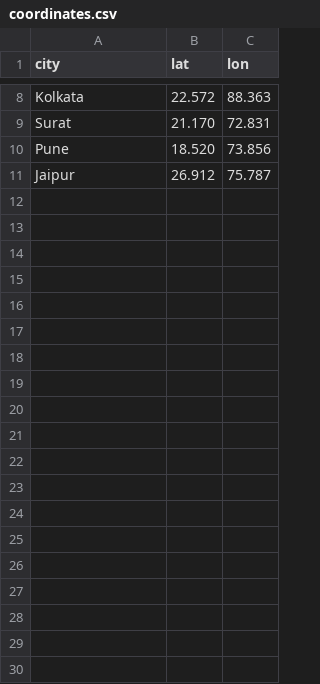
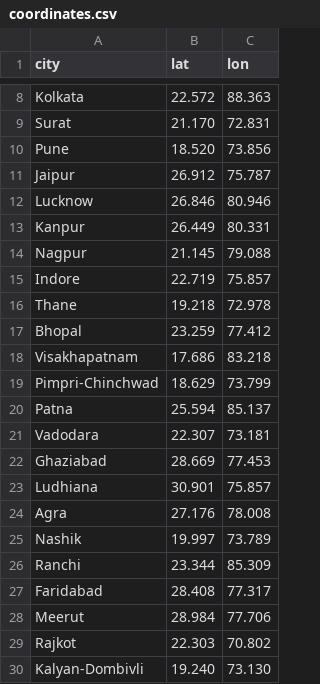
Before and after one commit to Sriram-bb63/top-cities, a CSV file: coordinates.csv, drawn as a sheet; only a part is shown, gaps mark what is left out; the diff covers the shown part only.

```diff
--- a/coordinates.csv
+++ b/coordinates.csv
@@ -11 +11,20 @@ Pune,18.520,73.856
 Jaipur,26.912,75.787
+Lucknow,26.846,80.946
+Kanpur,26.449,80.331
+Nagpur,21.145,79.088
+Indore,22.719,75.857
+Thane,19.218,72.978
+Bhopal,23.259,77.412
+Visakhapatnam,17.686,83.218
+Pimpri-Chinchwad,18.629,73.799
+Patna,25.594,85.137
+Vadodara,22.307,73.181
+Ghaziabad,28.669,77.453
+Ludhiana,30.901,75.857
+Agra,27.176,78.008
+Nashik,19.997,73.789
+Ranchi,23.344,85.309
+Faridabad,28.408,77.317
+Meerut,28.984,77.706
+Rajkot,22.303,70.802
+Kalyan-Dombivli,19.240,73.130
```
Also changed, not shown: 21 added rows elsewhere in this file, 2 other files.
